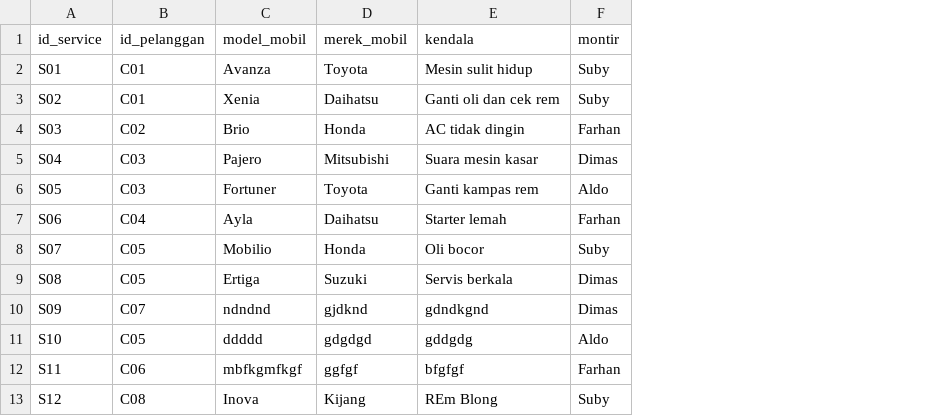
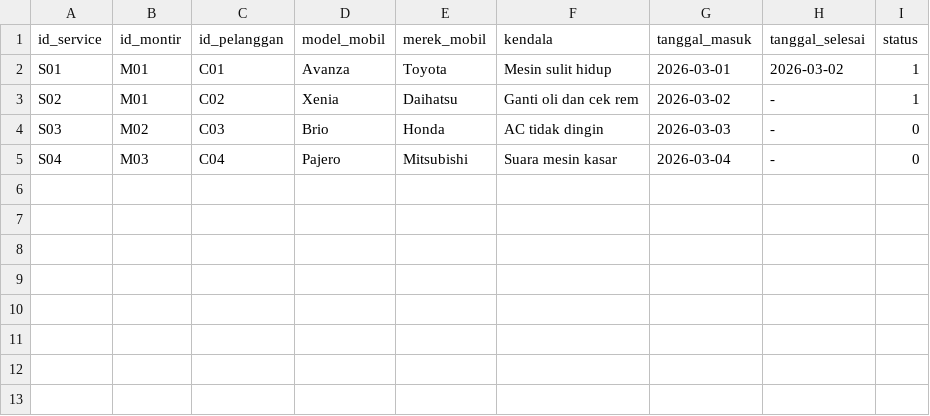
Before and after one commit to NandoAbdillah/Praktikum-Struktur-Data, a CSV file: Bengkel/database/services.csv, drawn as a sheet; removed rows and columns are numbered as before the commit, all else as after; the diff names each change by its address in the sheet, - before the commit and + after, or states it on an @@ line.

```diff
--- a/Bengkel/database/services.csv
+++ b/Bengkel/database/services.csv
+column B (id_montir), rows 2-5: M01 | M01 | M02 | M03
-column F (montir), rows 2-5: Suby | Suby | Farhan | Dimas
+column G (tanggal_masuk), rows 2-5: 2026-03-01 | 2026-03-02 | 2026-03-03 | 2026-03-04
+column H (tanggal_selesai), rows 2-5: 2026-03-02 | - | - | -
+column I (status), rows 2-5: 1 | 1 | 0 | 0
-C3 (id_pelanggan): C01
+C3 (id_pelanggan): C02
-C4 (id_pelanggan): C02
+C4 (id_pelanggan): C03
-C5 (id_pelanggan): C03
+C5 (id_pelanggan): C04
-row 6: S05 | C03 | Fortuner | Toyota | Ganti kampas rem | Aldo
-row 7: S06 | C04 | Ayla | Daihatsu | Starter lemah | Farhan
-row 8: S07 | C05 | Mobilio | Honda | Oli bocor | Suby
-row 9: S08 | C05 | Ertiga | Suzuki | Servis berkala | Dimas
-row 10: S09 | C07 | ndndnd | gjdknd | gdndkgnd | Dimas
-row 11: S10 | C05 | ddddd | gdgdgd | gddgdg | Aldo
-row 12: S11 | C06 | mbfkgmfkgf | ggfgf | bfgfgf | Farhan
-row 13: S12 | C08 | Inova | Kijang | REm Blong | Suby
```
Also changed, not shown: Bengkel/database/customers.csv, 1 other file.
